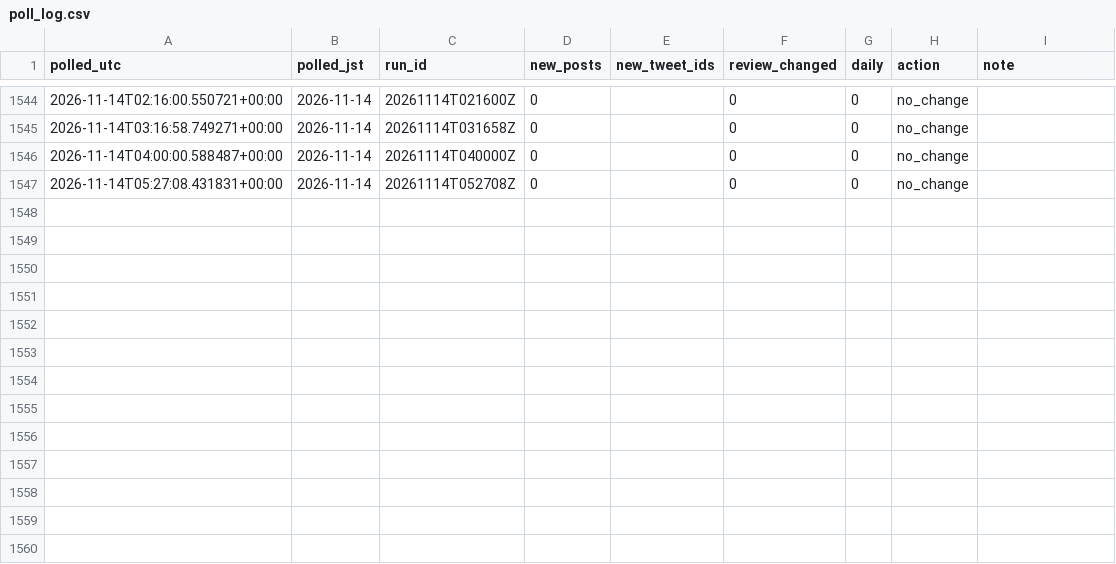
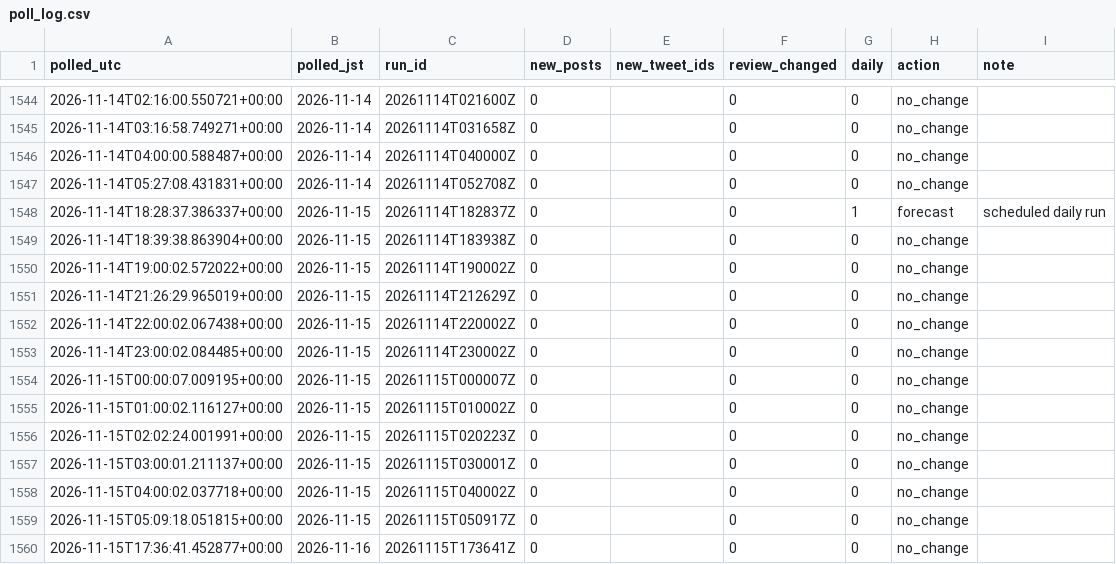
Before and after one commit to geanodong-bcrs/hxh-forecast, a CSV file: data/automation/poll_log.csv, drawn as a sheet; only a part is shown, gaps mark what is left out.

Commit message:
publish forecast 2026-11-15 17:47 UTC

```diff
--- a/data/automation/poll_log.csv
+++ b/data/automation/poll_log.csv
@@ -1547 +1547,14 @@ polled_utc,polled_jst,run_id,new_posts,new_tweet_ids,review_changed,daily,action
 2026-11-14T05:27:08.431831+00:00,2026-11-14,20261114T052708Z,0,,0,0,no_change,
+2026-11-14T18:28:37.386337+00:00,2026-11-15,20261114T182837Z,0,,0,1,forecast,scheduled daily run
+2026-11-14T18:39:38.863904+00:00,2026-11-15,20261114T183938Z,0,,0,0,no_change,
+2026-11-14T19:00:02.572022+00:00,2026-11-15,20261114T190002Z,0,,0,0,no_change,
+2026-11-14T21:26:29.965019+00:00,2026-11-15,20261114T212629Z,0,,0,0,no_change,
+2026-11-14T22:00:02.067438+00:00,2026-11-15,20261114T220002Z,0,,0,0,no_change,
+2026-11-14T23:00:02.084485+00:00,2026-11-15,20261114T230002Z,0,,0,0,no_change,
+2026-11-15T00:00:07.009195+00:00,2026-11-15,20261115T000007Z,0,,0,0,no_change,
+2026-11-15T01:00:02.116127+00:00,2026-11-15,20261115T010002Z,0,,0,0,no_change,
+2026-11-15T02:02:24.001991+00:00,2026-11-15,20261115T020223Z,0,,0,0,no_change,
+2026-11-15T03:00:01.211137+00:00,2026-11-15,20261115T030001Z,0,,0,0,no_change,
+2026-11-15T04:00:02.037718+00:00,2026-11-15,20261115T040002Z,0,,0,0,no_change,
+2026-11-15T05:09:18.051815+00:00,2026-11-15,20261115T050917Z,0,,0,0,no_change,
+2026-11-15T17:36:41.452877+00:00,2026-11-16,20261115T173641Z,0,,0,0,no_change,
```
Also changed, not shown: data/forecasts/index.csv, 11 other files.
